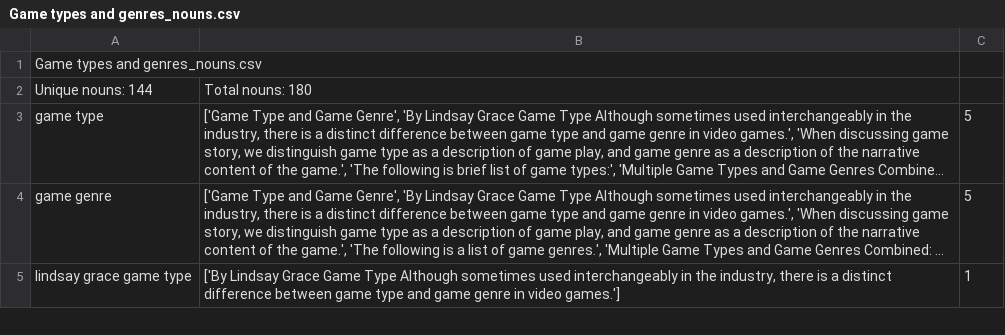
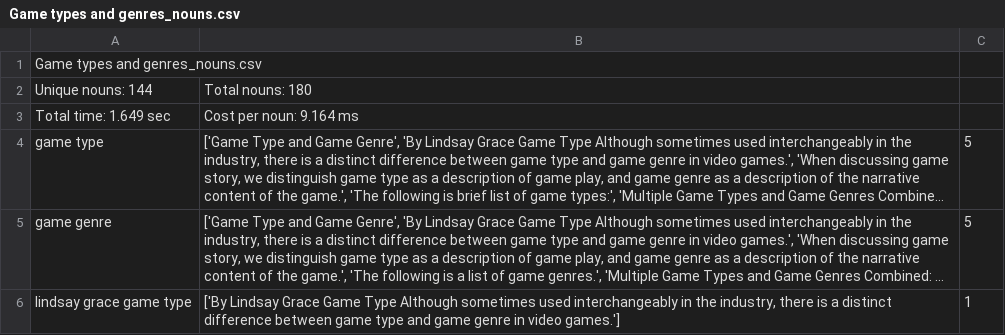
Before and after one commit to kadirnour/boeing-naturallanguageprocessing-fork, a CSV file: Parser/output/Game types and genres_nouns.csv, drawn as a sheet; only a part is shown; long unchanged cells end in …; the diff names each change by its address in the sheet, - before the commit and + after, or states it on an @@ line.

```diff
--- a/Parser/output/Game types and genres_nouns.csv
+++ b/Parser/output/Game types and genres_nouns.csv
+row 3: Total time: 1.649 sec | Cost per noun: 9.164 ms
```
Also changed, not shown: Parser/output/737_Pilot_Operating_Manual_nouns.csv, Parser/output/master.csv, 9 other files.
